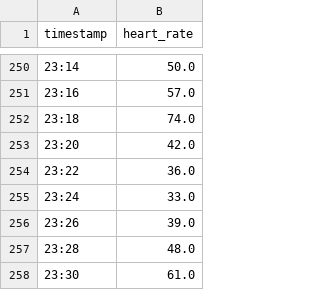
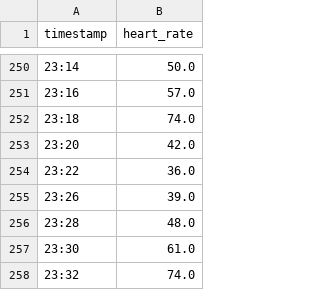
Before and after one commit to valecase4/GarminHealthInsights, a CSV file: data/raw/heart_rates/interpolated/2024-12-21.csv, drawn as a sheet; only a part is shown, gaps mark what is left out; the shorter side is filled out with more unchanged rows.

Commit message:
Performed outliers identification and removal for heart rate datasets.

```diff
--- a/data/raw/heart_rates/interpolated/2024-12-21.csv
+++ b/data/raw/heart_rates/interpolated/2024-12-21.csv
@@ -254,3 +254,2 @@ timestamp,heart_rate
 23:22,36.0
-23:24,33.0
 23:26,39.0
```
Also changed, not shown: 2 other files.
